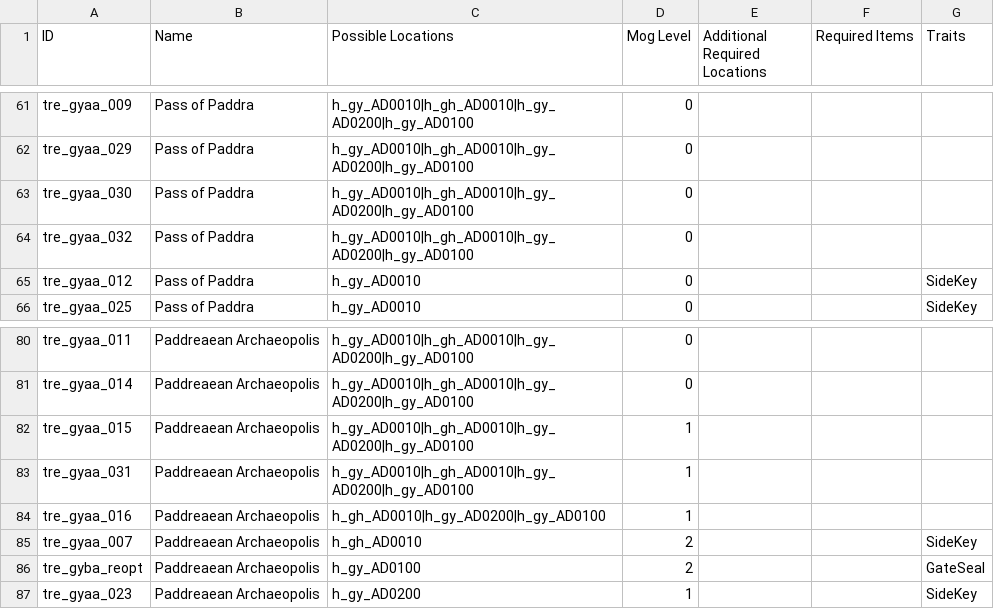
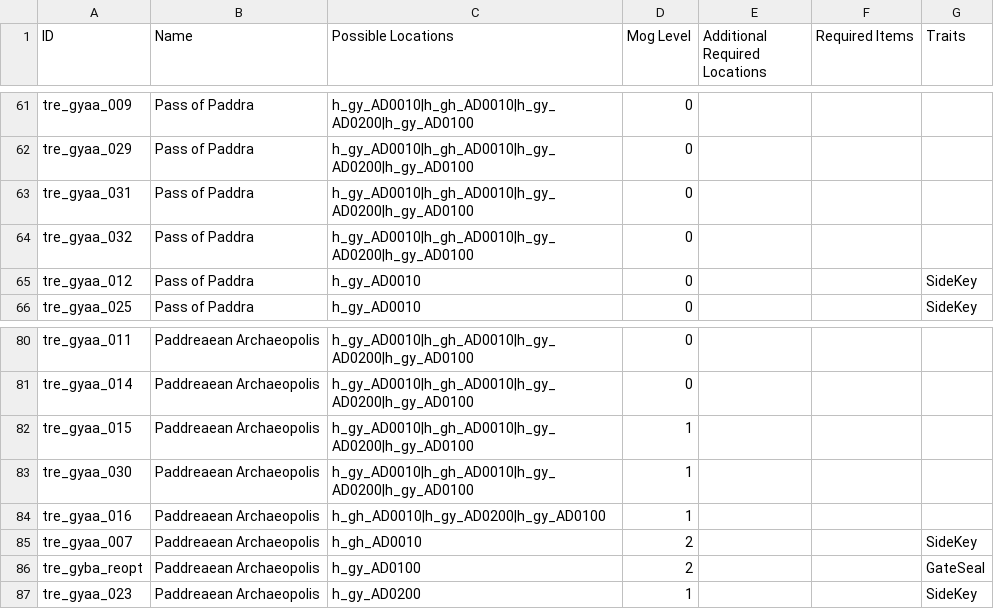
Before and after one commit to Bartz24/FFModdingWPF, a CSV file: FF13_2Rando/bin/data/treasures.csv, drawn as a sheet; only a part is shown, gaps mark what is left out.

Commit message:
[0.7.4.9] 13-2 Fix Yaschas treasures
Former-commit-id: 4967a750ed1d59021d5b451a69c4152bf29cb4ed

```diff
--- a/FF13_2Rando/bin/data/treasures.csv
+++ b/FF13_2Rando/bin/data/treasures.csv
@@ -62,3 +62,3 @@ tre_gyaa_009,Pass of Paddra,h_gy_AD0010|h_gh_AD0010|h_gy_AD0200|h_gy_AD0100,0,,,
 tre_gyaa_029,Pass of Paddra,h_gy_AD0010|h_gh_AD0010|h_gy_AD0200|h_gy_AD0100,0,,,
-tre_gyaa_030,Pass of Paddra,h_gy_AD0010|h_gh_AD0010|h_gy_AD0200|h_gy_AD0100,0,,,
+tre_gyaa_031,Pass of Paddra,h_gy_AD0010|h_gh_AD0010|h_gy_AD0200|h_gy_AD0100,0,,,
 tre_gyaa_032,Pass of Paddra,h_gy_AD0010|h_gh_AD0010|h_gy_AD0200|h_gy_AD0100,0,,,
@@ -82,3 +82,3 @@ tre_gyaa_014,Paddreaean Archaeopolis,h_gy_AD0010|h_gh_AD0010|h_gy_AD0200|h_gy_AD
 tre_gyaa_015,Paddreaean Archaeopolis,h_gy_AD0010|h_gh_AD0010|h_gy_AD0200|h_gy_AD0100,1,,,
-tre_gyaa_031,Paddreaean Archaeopolis,h_gy_AD0010|h_gh_AD0010|h_gy_AD0200|h_gy_AD0100,1,,,
+tre_gyaa_030,Paddreaean Archaeopolis,h_gy_AD0010|h_gh_AD0010|h_gy_AD0200|h_gy_AD0100,1,,,
 tre_gyaa_016,Paddreaean Archaeopolis,h_gh_AD0010|h_gy_AD0200|h_gy_AD0100,1,,,
```
Also changed, not shown: 17 other files.
